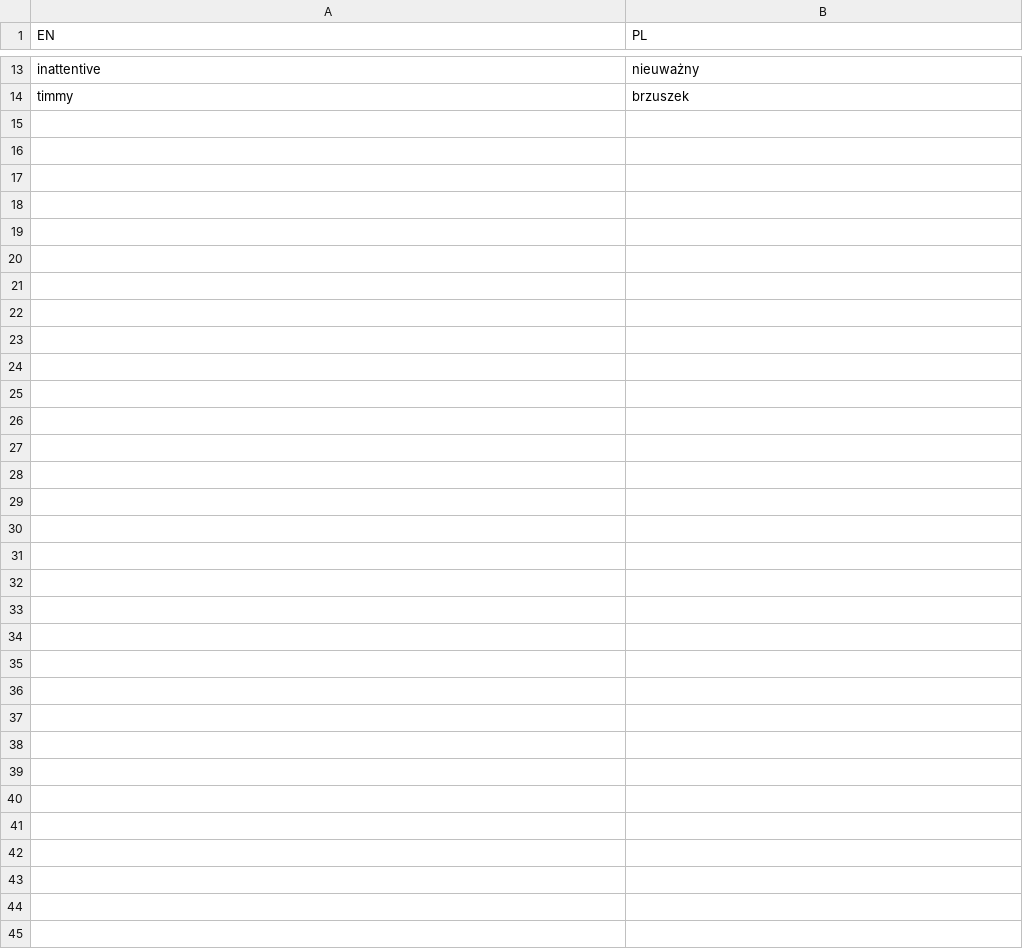
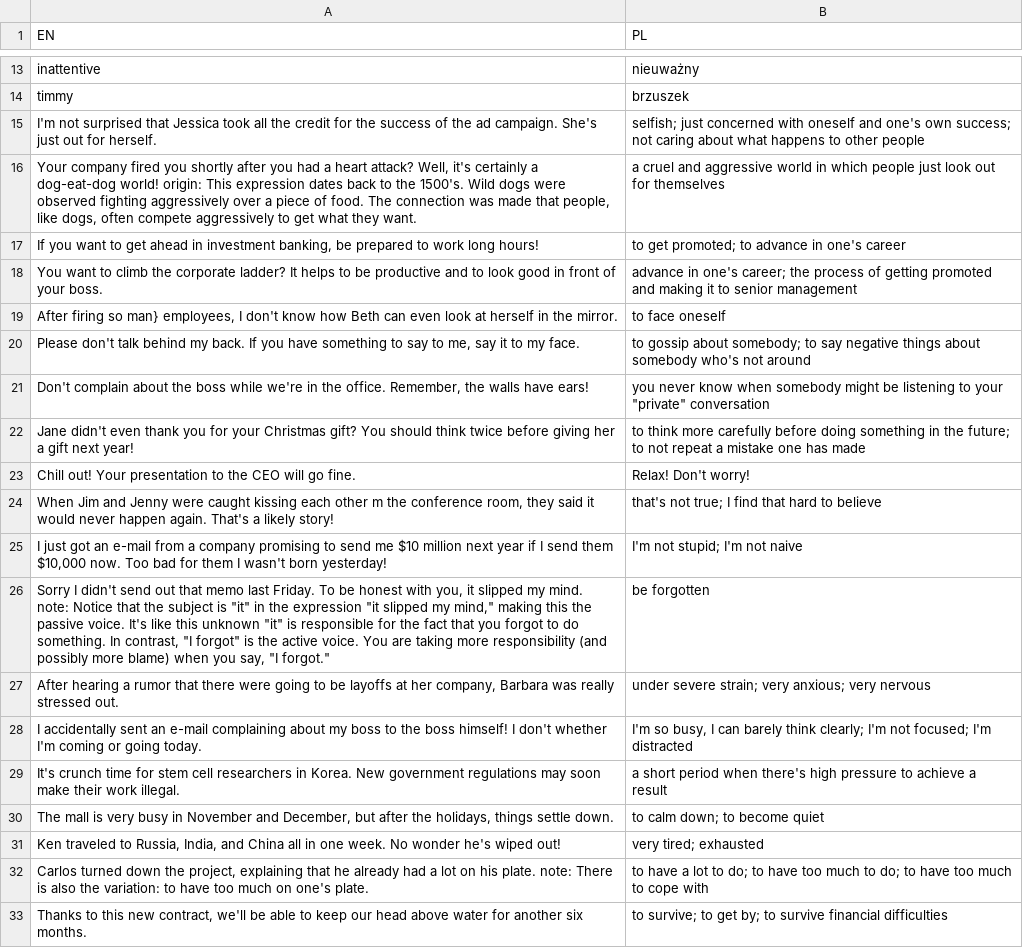
Before and after one commit to AlbertP3/FlashCards, a CSV file: example_db.csv, drawn as a sheet; only a part is shown, gaps mark what is left out; the diff covers the shown part only; the diff names each change by its address in the sheet, - before the commit and + after, or states it on an @@ line.

```diff
--- a/example_db.csv
+++ b/example_db.csv
+row 15: I'm not surprised that Jessica took all the credit for the success of the ad campaign. She's just out for herself. | selfish; just concerned with oneself and one's own success; not caring about what happens to other people
+row 16: Your company fired you shortly after you had a heart attack? Well, it's certainly a dog-eat-dog world! origin: This expression dates back to the 1500's. Wild dogs were observed fighting aggressively over a piece of food. The connection was made that people, like dogs, often compete aggressively to get what they want. | a cruel and aggressive world in which people just look out for themselves
+row 17: If you want to get ahead in investment banking, be prepared to work long hours! | to get promoted; to advance in one's career
+row 18: You want to climb the corporate ladder? It helps to be productive and to look good in front of your boss. | advance in one's career; the process of getting promoted and making it to senior management
+row 19: After firing so man} employees, I don't know how Beth can even look at herself in the mirror. | to face oneself
+row 20: Please don't talk behind my back. If you have something to say to me, say it to my face. | to gossip about somebody; to say negative things about somebody who's not around
+row 21: Don't complain about the boss while we're in the office. Remember, the walls have ears! | you never know when somebody might be listening to your "private" conversation
+row 22: Jane didn't even thank you for your Christmas gift? You should think twice before giving her a gift next year! | to think more carefully before doing something in the future; to not repeat a mistake one has made
+row 23: Chill out! Your presentation to the CEO will go fine. | Relax! Don't worry!
+row 24: When Jim and Jenny were caught kissing each other m the conference room, they said it would never happen again. That's a likely story! | that's not true; I find that hard to believe
+row 25: I just got an e-mail from a company promising to send me $10 million next year if I send them $10,000 now. Too bad for them I wasn't born yesterday! | I'm not stupid; I'm not naive
+row 26: Sorry I didn't send out that memo last Friday. To be honest with you, it slipped my mind. note: Notice that the subject is "it" in the expression "it slipped my mind," making this the passive voice. It's like this unknown "it" is responsible for the fact that you forgot to do something. In contrast, "I forgot" is the active voice. You are taking more responsibility (and possibly more blame) when you say, "I forgot." | be forgotten
+row 27: After hearing a rumor that there were going to be layoffs at her company, Barbara was really stressed out. | under severe strain; very anxious; very nervous
+row 28: I accidentally sent an e-mail complaining about my boss to the boss himself! I don't whether I'm coming or going today. | I'm so busy, I can barely think clearly; I'm not focused; I'm distracted
+row 29: It's crunch time for stem cell researchers in Korea. New government regulations may soon make their work illegal. | a short period when there's high pressure to achieve a result
+row 30: The mall is very busy in November and December, but after the holidays, things settle down. | to calm down; to become quiet
+row 31: Ken traveled to Russia, India, and China all in one week. No wonder he's wiped out! | very tired; exhausted
+row 32: Carlos turned down the project, explaining that he already had a lot on his plate. note: There is also the variation: to have too much on one's plate. | to have a lot to do; to have too much to do; to have too much to cope with
+row 33: Thanks to this new contract, we'll be able to keep our head above water for another six months. | to survive; to get by; to survive financial difficulties
```
Also changed, not shown: 28 added rows elsewhere in this file, 1 other file.
